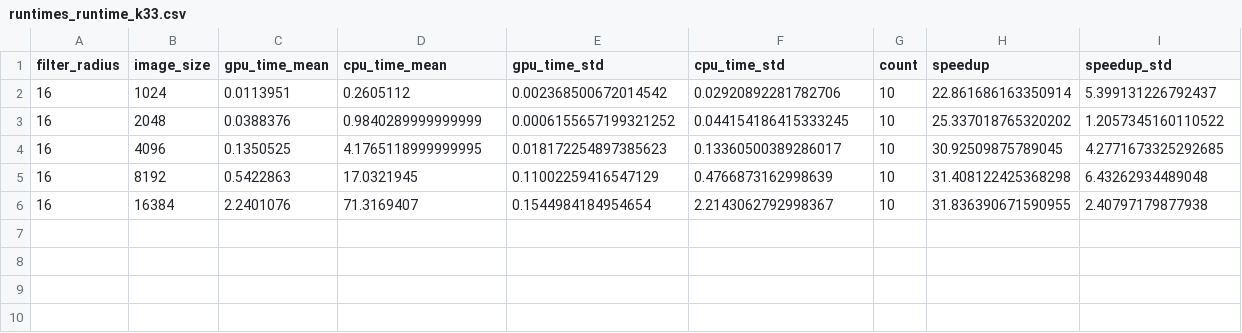
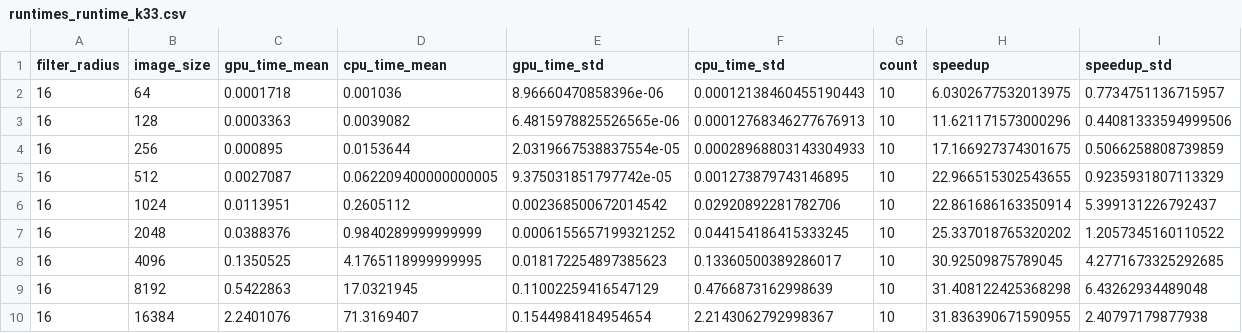
Before and after one commit to TsiantosD/ECE415-High-Performance-Computing, a CSV file: Lab3/plots/csv/runtimes_runtime_k33.csv, drawn as a sheet; the diff names each change by its address in the sheet, - before the commit and + after, or states it on an @@ line.

```diff
--- a/Lab3/plots/csv/runtimes_runtime_k33.csv
+++ b/Lab3/plots/csv/runtimes_runtime_k33.csv
+row 2: 16 | 64 | 0.0001718 | 0.001036 | 8.96660470858396e-06 | 0.00012138460455190443 | 10 | 6.0302677532013975 | 0.7734751136715957
+row 3: 16 | 128 | 0.0003363 | 0.0039082 | 6.4815978825526565e-06 | 0.00012768346277676913 | 10 | 11.621171573000296 | 0.44081333594999506
+row 4: 16 | 256 | 0.000895 | 0.0153644 | 2.0319667538837554e-05 | 0.00028968803143304933 | 10 | 17.166927374301675 | 0.5066258808739859
+row 5: 16 | 512 | 0.0027087 | 0.062209400000000005 | 9.375031851797742e-05 | 0.001273879743146895 | 10 | 22.966515302543655 | 0.9235931807113329
```
Also changed, not shown: Lab3/plots/csv/runtimes-dbl_runtime_k33.csv, 8 other files.
